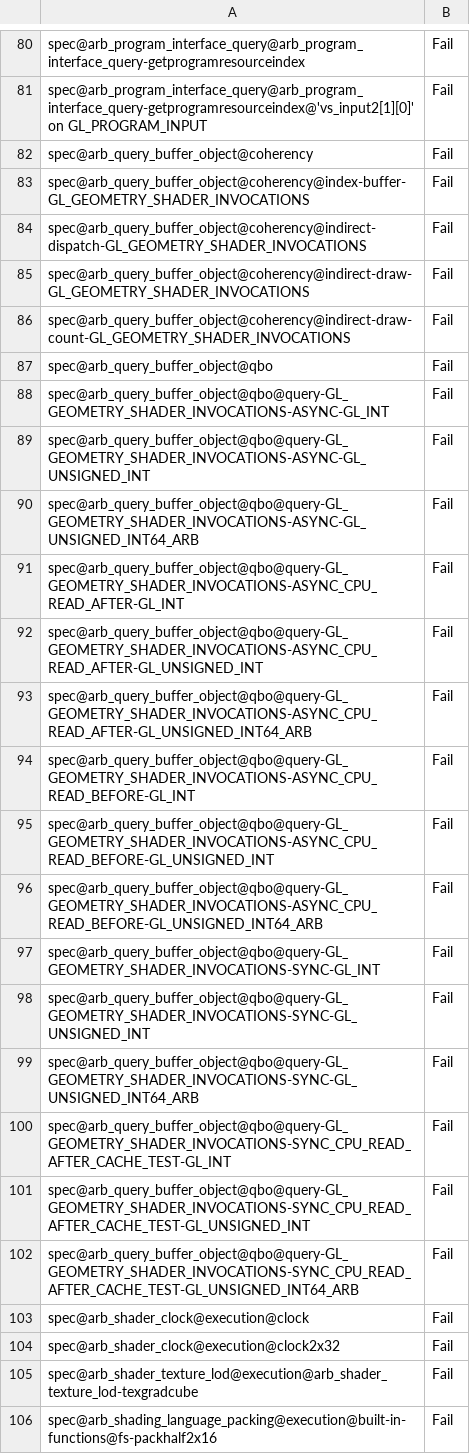
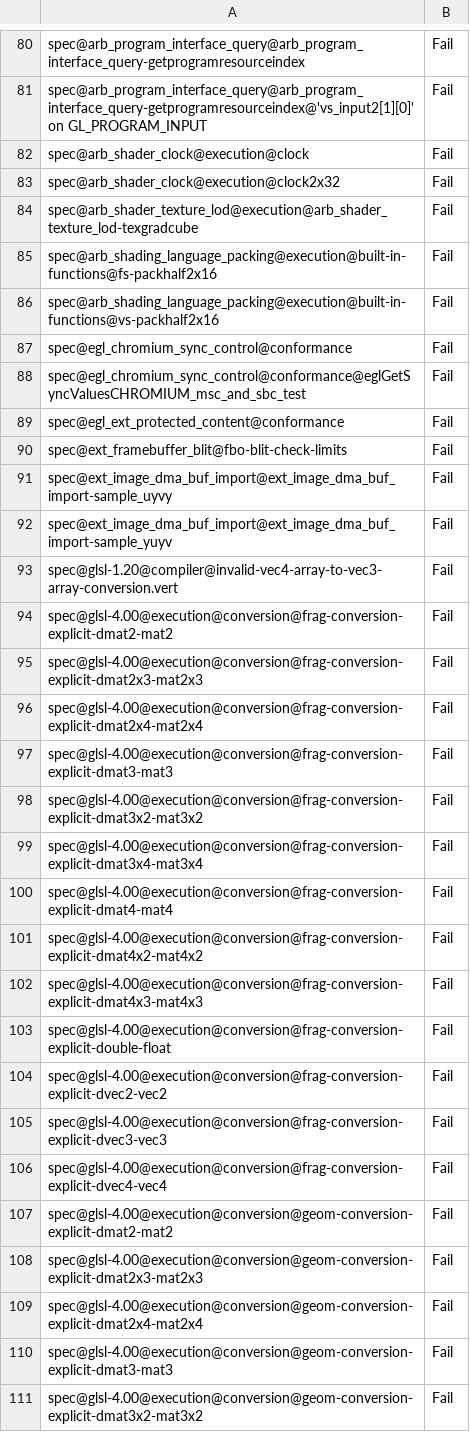
Before and after one commit to openharmony/third_party_mesa3d, a CSV file: src/gallium/drivers/radeonsi/ci/gfx10-navi10-fail.csv, drawn as a sheet; only a part is shown, gaps mark what is left out; the shorter side is filled out with more unchanged rows; the diff names each change by its address in the sheet, - before the commit and + after, or states it on an @@ line.

Commit message:
radeonsi: fix gs_invocation query with NGG
When NGG is active, the GS invocation counter is always incremented, even
if there's no explicit GS.

Implementing the counter manually fixes it:
  * in emit_gs_epilogue for the legacy path
  * in gfx10_ngg_gs_emit_prologue for the ngg path

This fixes piglit's arb_query_buffer_object-qbo test.

Reviewed-by: Marek Olšák <marek.olsak@amd.com>
Part-of: <https://gitlab.freedesktop.org/mesa/mesa/-/merge_requests/15861>

```diff
--- a/src/gallium/drivers/radeonsi/ci/gfx10-navi10-fail.csv
+++ b/src/gallium/drivers/radeonsi/ci/gfx10-navi10-fail.csv
-row 82: spec@arb_query_buffer_object@coherency | Fail
-row 83: spec@arb_query_buffer_object@coherency@index-buffer-GL_GEOMETRY_SHADER_INVOCATIONS | Fail
-row 84: spec@arb_query_buffer_object@coherency@indirect-dispatch-GL_GEOMETRY_SHADER_INVOCATIONS | Fail
-row 85: spec@arb_query_buffer_object@coherency@indirect-draw-GL_GEOMETRY_SHADER_INVOCATIONS | Fail
-row 86: spec@arb_query_buffer_object@coherency@indirect-draw-count-GL_GEOMETRY_SHADER_INVOCATIONS | Fail
-row 87: spec@arb_query_buffer_object@qbo | Fail
-row 88: spec@arb_query_buffer_object@qbo@query-GL_GEOMETRY_SHADER_INVOCATIONS-ASYNC-GL_INT | Fail
-row 89: spec@arb_query_buffer_object@qbo@query-GL_GEOMETRY_SHADER_INVOCATIONS-ASYNC-GL_UNSIGNED_INT | Fail
-row 90: spec@arb_query_buffer_object@qbo@query-GL_GEOMETRY_SHADER_INVOCATIONS-ASYNC-GL_UNSIGNED_INT64_ARB | Fail
-row 91: spec@arb_query_buffer_object@qbo@query-GL_GEOMETRY_SHADER_INVOCATIONS-ASYNC_CPU_READ_AFTER-GL_INT | Fail
-row 92: spec@arb_query_buffer_object@qbo@query-GL_GEOMETRY_SHADER_INVOCATIONS-ASYNC_CPU_READ_AFTER-GL_UNSIGNED_INT | Fail
-row 93: spec@arb_query_buffer_object@qbo@query-GL_GEOMETRY_SHADER_INVOCATIONS-ASYNC_CPU_READ_AFTER-GL_UNSIGNED_INT64_ARB | Fail
-row 94: spec@arb_query_buffer_object@qbo@query-GL_GEOMETRY_SHADER_INVOCATIONS-ASYNC_CPU_READ_BEFORE-GL_INT | Fail
-row 95: spec@arb_query_buffer_object@qbo@query-GL_GEOMETRY_SHADER_INVOCATIONS-ASYNC_CPU_READ_BEFORE-GL_UNSIGNED_INT | Fail
-row 96: spec@arb_query_buffer_object@qbo@query-GL_GEOMETRY_SHADER_INVOCATIONS-ASYNC_CPU_READ_BEFORE-GL_UNSIGNED_INT64_ARB | Fail
-row 97: spec@arb_query_buffer_object@qbo@query-GL_GEOMETRY_SHADER_INVOCATIONS-SYNC-GL_INT | Fail
-row 98: spec@arb_query_buffer_object@qbo@query-GL_GEOMETRY_SHADER_INVOCATIONS-SYNC-GL_UNSIGNED_INT | Fail
-row 99: spec@arb_query_buffer_object@qbo@query-GL_GEOMETRY_SHADER_INVOCATIONS-SYNC-GL_UNSIGNED_INT64_ARB | Fail
-row 100: spec@arb_query_buffer_object@qbo@query-GL_GEOMETRY_SHADER_INVOCATIONS-SYNC_CPU_READ_AFTER_CACHE_TEST-GL_INT | Fail
-row 101: spec@arb_query_buffer_object@qbo@query-GL_GEOMETRY_SHADER_INVOCATIONS-SYNC_CPU_READ_AFTER_CACHE_TEST-GL_UNSIGNED_INT | Fail
-row 102: spec@arb_query_buffer_object@qbo@query-GL_GEOMETRY_SHADER_INVOCATIONS-SYNC_CPU_READ_AFTER_CACHE_TEST-GL_UNSIGNED_INT64_ARB | Fail
```
Also changed, not shown: src/gallium/drivers/radeonsi/ci/gfx10_3-sienna_cichlid-fail.csv, 3 other files.
